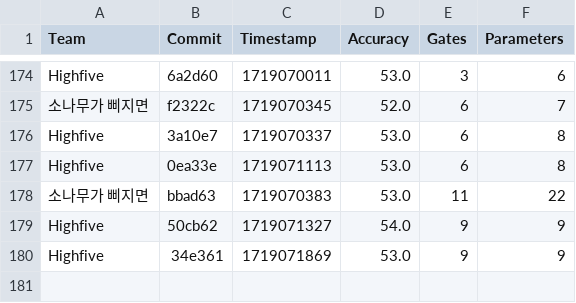
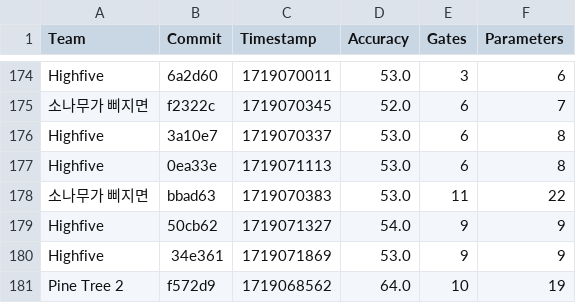
Before and after one commit to willieab/qml-challenge-scorer, a CSV file: site/results.csv, drawn as a sheet; only a part is shown, gaps mark what is left out.

Commit message:
Scoring f572d9 from Pine Tree 2

```diff
--- a/site/results.csv
+++ b/site/results.csv
@@ -180 +180,2 @@ Highfive,50cb62,1719071327,54.0,9,9
 Highfive,34e361,1719071869,53.0,9,9
+Pine Tree 2,f572d9,1719068562,64.0,10,19
```
